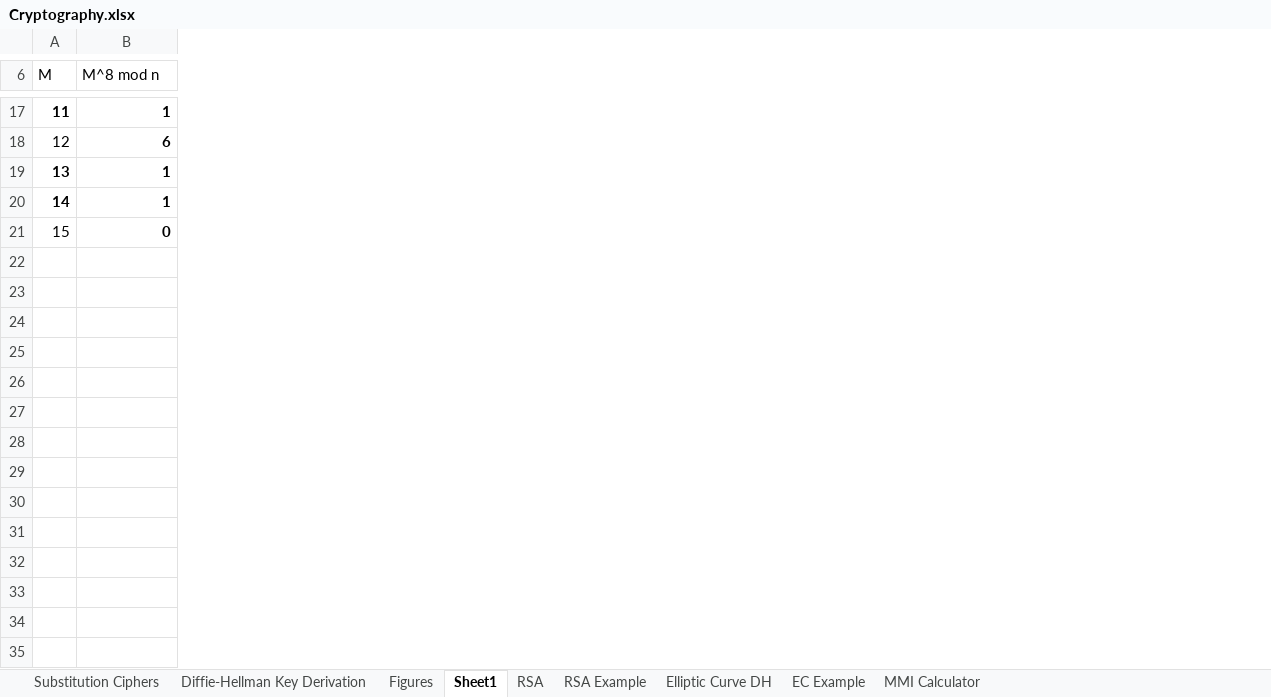
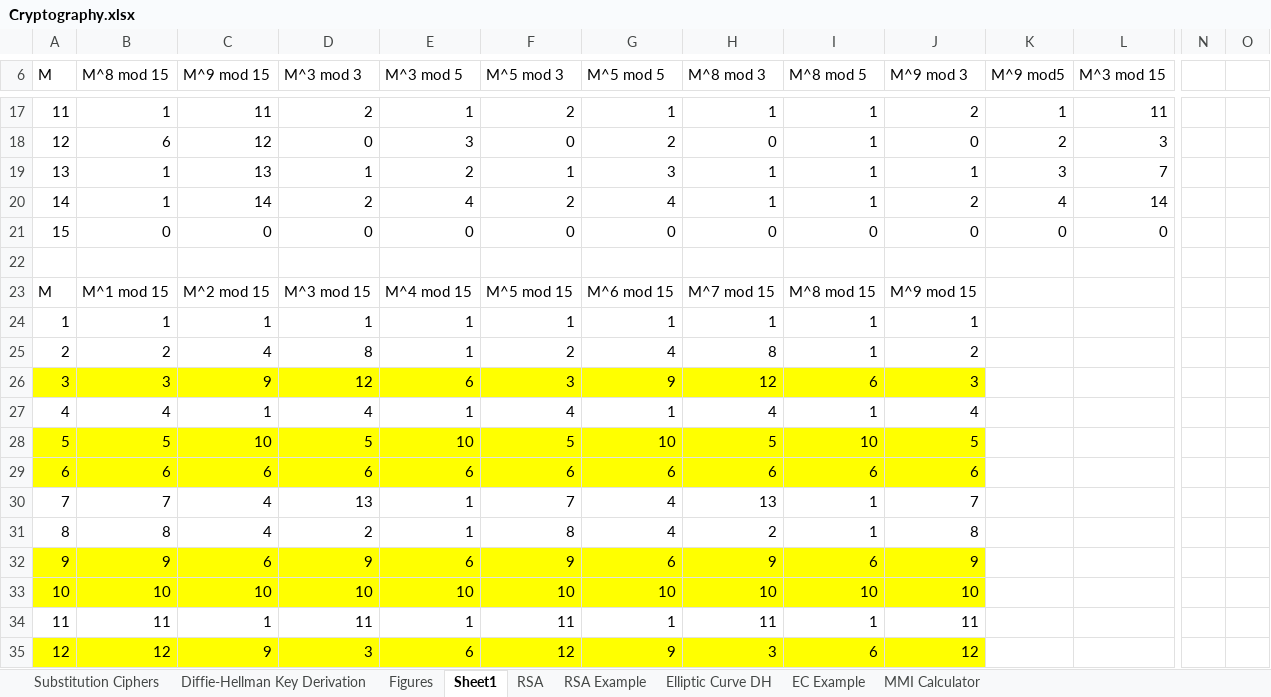
Before and after one commit to dchampion/crypto, an Excel workbook: Cryptography.xlsx, sheet Sheet1, drawn as a sheet; only a part is shown, gaps mark what is left out; values as stored, in another font and other column widths than the file's, no borders; addresses are those after the commit; rows hold the shown columns only; the diff covers the shown part only; the diff names each change by its address in the sheet, - before the commit and + after, or states it on an @@ line.

```diff
--- a/Cryptography.xlsx (sheet Sheet1)
+++ b/Cryptography.xlsx (sheet Sheet1)
+column B (M^8 mod 15), rows 17-21: 1 | 6 | 1 | 1 | 0
+column C (M^9 mod 15), rows 17-21: 11 | 12 | 13 | 14 | 0
+column D (M^3 mod 3), rows 17-21: 2 | 0 | 1 | 2 | 0
+column E (M^3 mod 5), rows 17-21: 1 | 3 | 2 | 4 | 0
+column F (M^5 mod 3), rows 17-21: 2 | 0 | 1 | 2 | 0
+column G (M^5 mod 5), rows 17-21: 1 | 2 | 3 | 4 | 0
+column H (M^8 mod 3), rows 17-21: 1 | 0 | 1 | 1 | 0
+column I (M^8 mod 5), rows 17-21: 1 | 1 | 1 | 1 | 0
+column J (M^9 mod 3), rows 17-21: 2 | 0 | 1 | 2 | 0
+column K (M^9 mod5), rows 17-21: 1 | 2 | 3 | 4 | 0
+column N, empty
+column O, empty
-L6: M^8 mod n
+L6: M^3 mod 15
-A17 bold: on
+A17 bold: off
-L17:L21 bold: on
+L17:L21 bold: off
-L17 (M^3 mod 15): 1
+L17 (M^3 mod 15): 11
-L18 (M^3 mod 15): 6
+L18 (M^3 mod 15): 3
-A19:A20 bold: on
+A19:A20 bold: off
-L19 (M^3 mod 15): 1
+L19 (M^3 mod 15): 7
-L20 (M^3 mod 15): 1
+L20 (M^3 mod 15): 14
+row 22: (empty)
+row 23: M | M^1 mod 15 | M^2 mod 15 | M^3 mod 15 | M^4 mod 15 | M^5 mod 15 | M^6 mod 15 | M^7 mod 15 | M^8 mod 15 | M^9 mod 15
+row 24: 1 | 1 | 1 | 1 | 1 | 1 | 1 | 1 | 1 | 1
+row 25: 2 | 2 | 4 | 8 | 1 | 2 | 4 | 8 | 1 | 2
+row 26: 3 | 3 | 9 | 12 | 6 | 3 | 9 | 12 | 6 | 3
+row 27: 4 | 4 | 1 | 4 | 1 | 4 | 1 | 4 | 1 | 4
+row 28: 5 | 5 | 10 | 5 | 10 | 5 | 10 | 5 | 10 | 5
+row 29: 6 | 6 | 6 | 6 | 6 | 6 | 6 | 6 | 6 | 6
+row 30: 7 | 7 | 4 | 13 | 1 | 7 | 4 | 13 | 1 | 7
+row 31: 8 | 8 | 4 | 2 | 1 | 8 | 4 | 2 | 1 | 8
+row 32: 9 | 9 | 6 | 9 | 6 | 9 | 6 | 9 | 6 | 9
+row 33: 10 | 10 | 10 | 10 | 10 | 10 | 10 | 10 | 10 | 10
+row 34: 11 | 11 | 1 | 11 | 1 | 11 | 1 | 11 | 1 | 11
+row 35: 12 | 12 | 9 | 3 | 6 | 12 | 9 | 3 | 6 | 12
```
Also changed, not shown: 54 added rows, 2 added columns, 12 edited cells and cell formats elsewhere in this sheet, formulas that keep their value, 2 other files.
